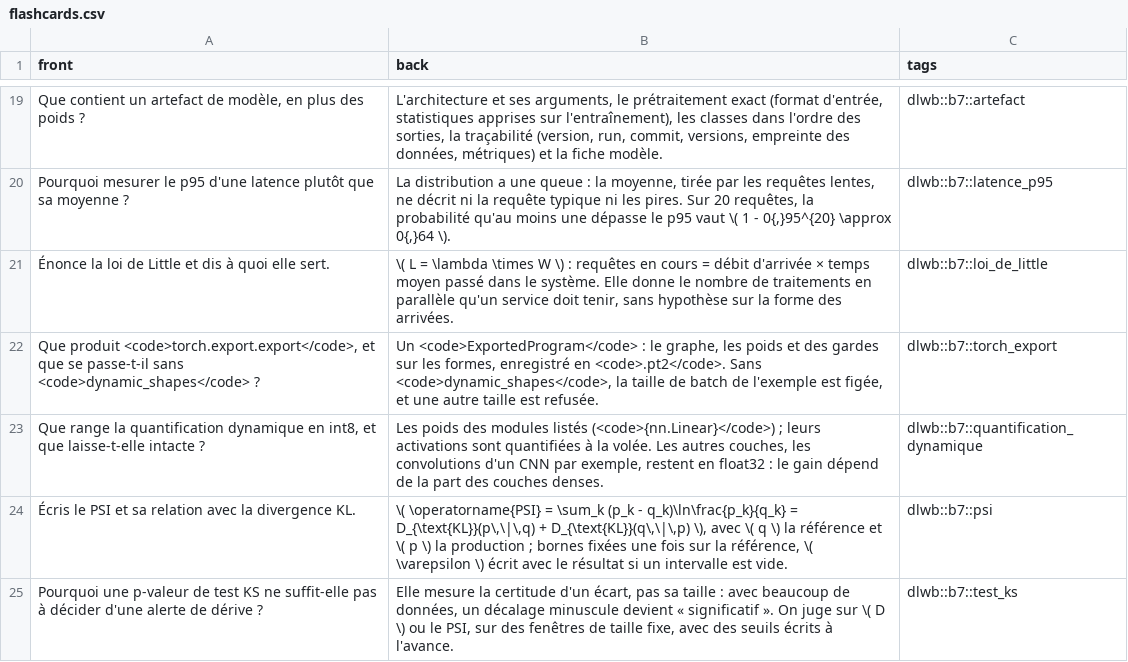
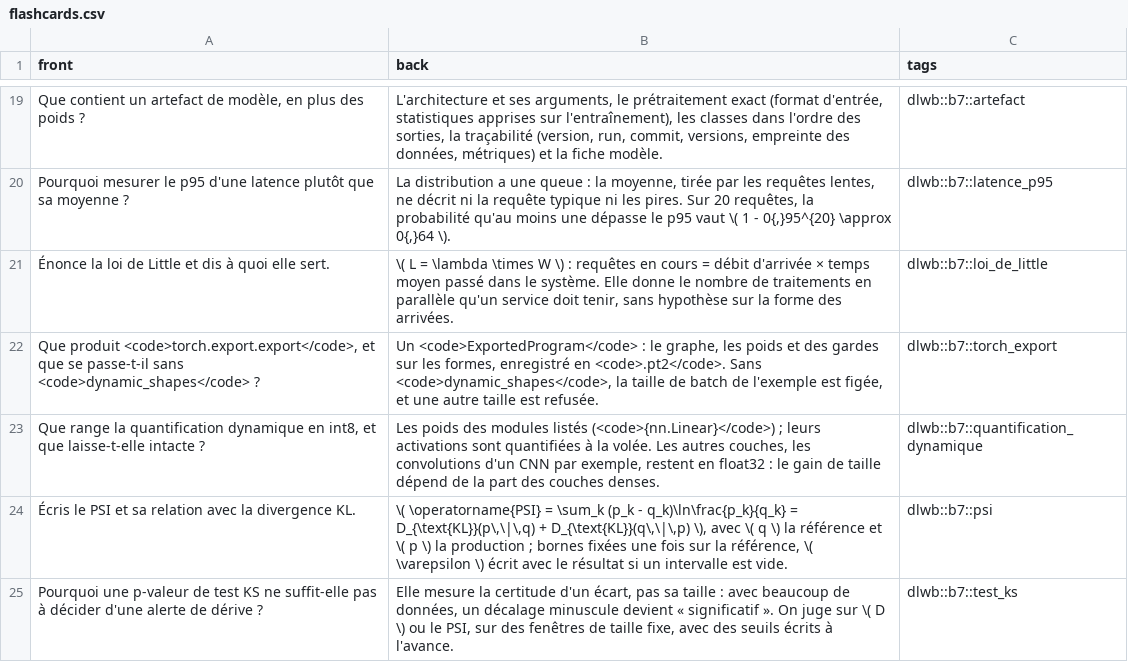
Before and after one commit to cemah2/workbookIA, a CSV file: chapitres/b7_production/flashcards.csv, drawn as a sheet; only a part is shown, gaps mark what is left out.

```diff
--- a/chapitres/b7_production/flashcards.csv
+++ b/chapitres/b7_production/flashcards.csv
@@ -22,3 +22,3 @@ Pourquoi mesurer le p95 d'une latence plutôt que sa moyenne ?;La distribution a
 Que produit <code>torch.export.export</code>, et que se passe-t-il sans <code>dynamic_shapes</code> ?;Un <code>ExportedProgram</code> : le graphe, les poids et des gardes sur les formes, enregistré en <code>.pt2</code>. Sans <code>dynamic_shapes</code>, la taille de batch de l'exemple est figée, et une autre taille est refusée.;dlwb::b7::torch_export
-Que range la quantification dynamique en int8, et que laisse-t-elle intacte ?;"Les poids des modules listés (<code>{nn.Linear}</code>) ; leurs activations sont quantifiées à la volée. Les autres couches, les convolutions d'un CNN par exemple, restent en float32 : le gain dépend de la part des couches denses.";dlwb::b7::quantification_dynamique
+Que range la quantification dynamique en int8, et que laisse-t-elle intacte ?;"Les poids des modules listés (<code>{nn.Linear}</code>) ; leurs activations sont quantifiées à la volée. Les autres couches, les convolutions d'un CNN par exemple, restent en float32 : le gain de taille dépend de la part des couches denses.";dlwb::b7::quantification_dynamique
 Écris le PSI et sa relation avec la divergence KL.;"\( \operatorname{PSI} = \sum_k (p_k - q_k)\ln\frac{p_k}{q_k} = D_{\text{KL}}(p\,\|\,q) + D_{\text{KL}}(q\,\|\,p) \), avec \( q \) la référence et \( p \) la production ; bornes fixées une fois sur la référence, \( \varepsilon \) écrit avec le résultat si un intervalle est vide.";dlwb::b7::psi
```
Also changed, not shown: 9 other files.
